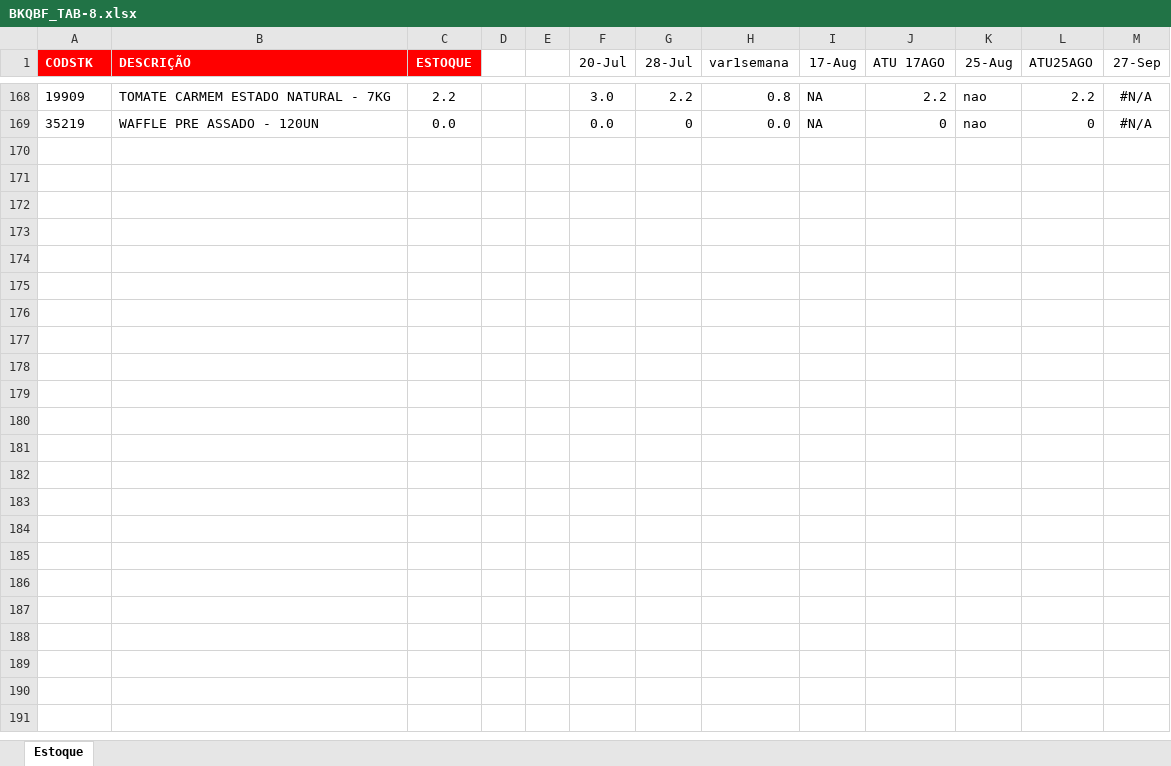
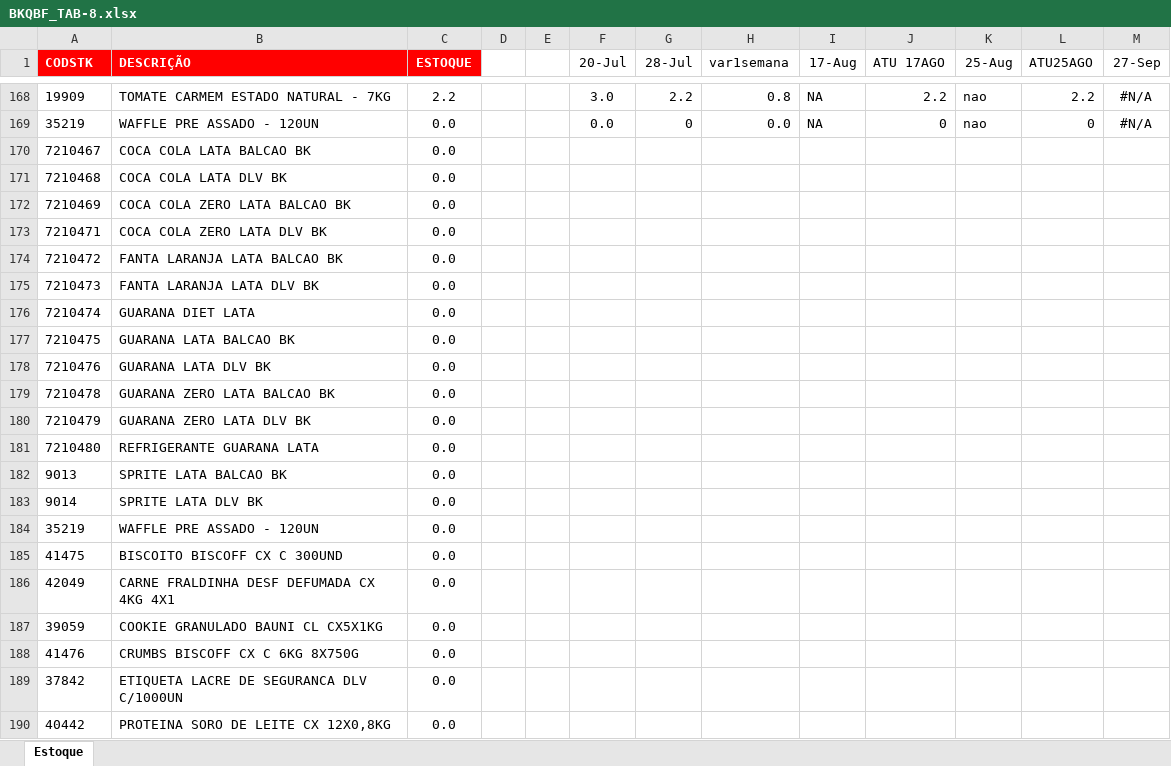
Before and after one commit to joaol-adm/OptiBuy-mpv, an Excel workbook: BKQBF_TAB-8.xlsx, sheet Estoque, drawn as a sheet; only a part is shown, gaps mark what is left out; values as stored, in another font and other column widths than the file's, no borders; the diff names each change by its address in the sheet, - before the commit and + after, or states it on an @@ line.

```diff
--- a/BKQBF_TAB-8.xlsx (sheet Estoque)
+++ b/BKQBF_TAB-8.xlsx (sheet Estoque)
+row 170: 7210467 | COCA COLA LATA BALCAO BK | 0.0
+row 171: 7210468 | COCA COLA LATA DLV BK | 0.0
+row 172: 7210469 | COCA COLA ZERO LATA BALCAO BK | 0.0
+row 173: 7210471 | COCA COLA ZERO LATA DLV BK | 0.0
+row 174: 7210472 | FANTA LARANJA LATA BALCAO BK | 0.0
+row 175: 7210473 | FANTA LARANJA LATA DLV BK | 0.0
+row 176: 7210474 | GUARANA DIET LATA | 0.0
+row 177: 7210475 | GUARANA LATA BALCAO BK | 0.0
+row 178: 7210476 | GUARANA LATA DLV BK | 0.0
+row 179: 7210478 | GUARANA ZERO LATA BALCAO BK | 0.0
+row 180: 7210479 | GUARANA ZERO LATA DLV BK | 0.0
+row 181: 7210480 | REFRIGERANTE GUARANA LATA | 0.0
+row 182: 9013 | SPRITE LATA BALCAO BK | 0.0
+row 183: 9014 | SPRITE LATA DLV BK | 0.0
+row 184: 35219 | WAFFLE PRE ASSADO - 120UN | 0.0
+row 185: 41475 | BISCOITO BISCOFF CX C 300UND | 0.0
+row 186: 42049 | CARNE FRALDINHA DESF DEFUMADA CX 4KG 4X1 | 0.0
+row 187: 39059 | COOKIE GRANULADO BAUNI CL CX5X1KG | 0.0
+row 188: 41476 | CRUMBS BISCOFF CX C 6KG 8X750G | 0.0
+row 189: 37842 | ETIQUETA LACRE DE SEGURANCA DLV C/1000UN | 0.0
+row 190: 40442 | PROTEINA SORO DE LEITE CX 12X0,8KG | 0.0
```
Also changed, not shown: BKQBF_TAB-3.xlsx, BKQBF_TAB-5.xlsx, 5 other files.
